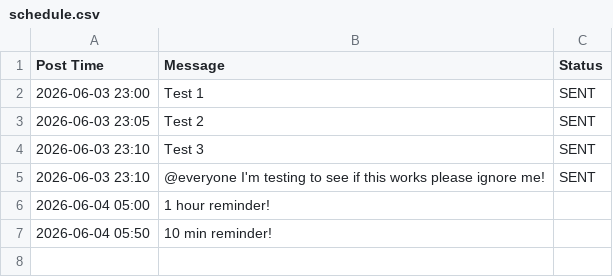
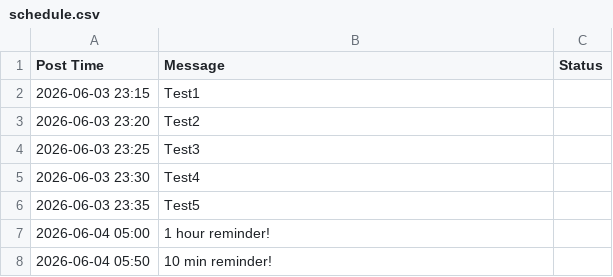
Before and after one commit to vanillabomi-afk/AutoScheduler, a CSV file: schedule.csv, drawn as a sheet; removed rows and columns are numbered as before the commit, all else as after; the diff names each change by its address in the sheet, - before the commit and + after, or states it on an @@ line.

Commit message:
Update schedule.csv

```diff
--- a/schedule.csv
+++ b/schedule.csv
-row 2: 2026-06-03 23:00 | Test 1 | SENT
-row 3: 2026-06-03 23:05 | Test 2 | SENT
-row 4: 2026-06-03 23:10 | Test 3 | SENT
-row 5: 2026-06-03 23:10 | @everyone I'm testing to see if this works please ignore me! | SENT
+row 2: 2026-06-03 23:15 | Test1
+row 3: 2026-06-03 23:20 | Test2
+row 4: 2026-06-03 23:25 | Test3
+row 5: 2026-06-03 23:30 | Test4
+row 6: 2026-06-03 23:35 | Test5
```
